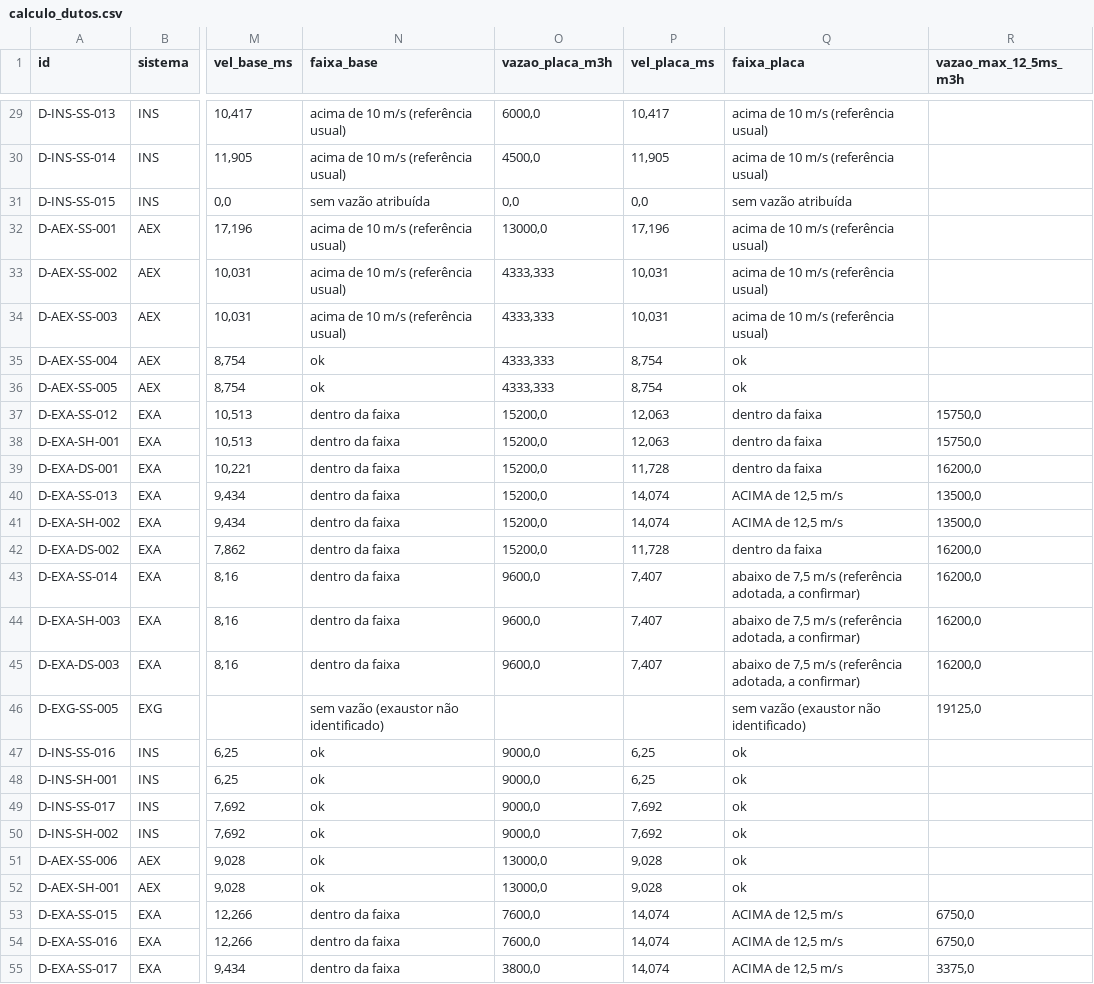
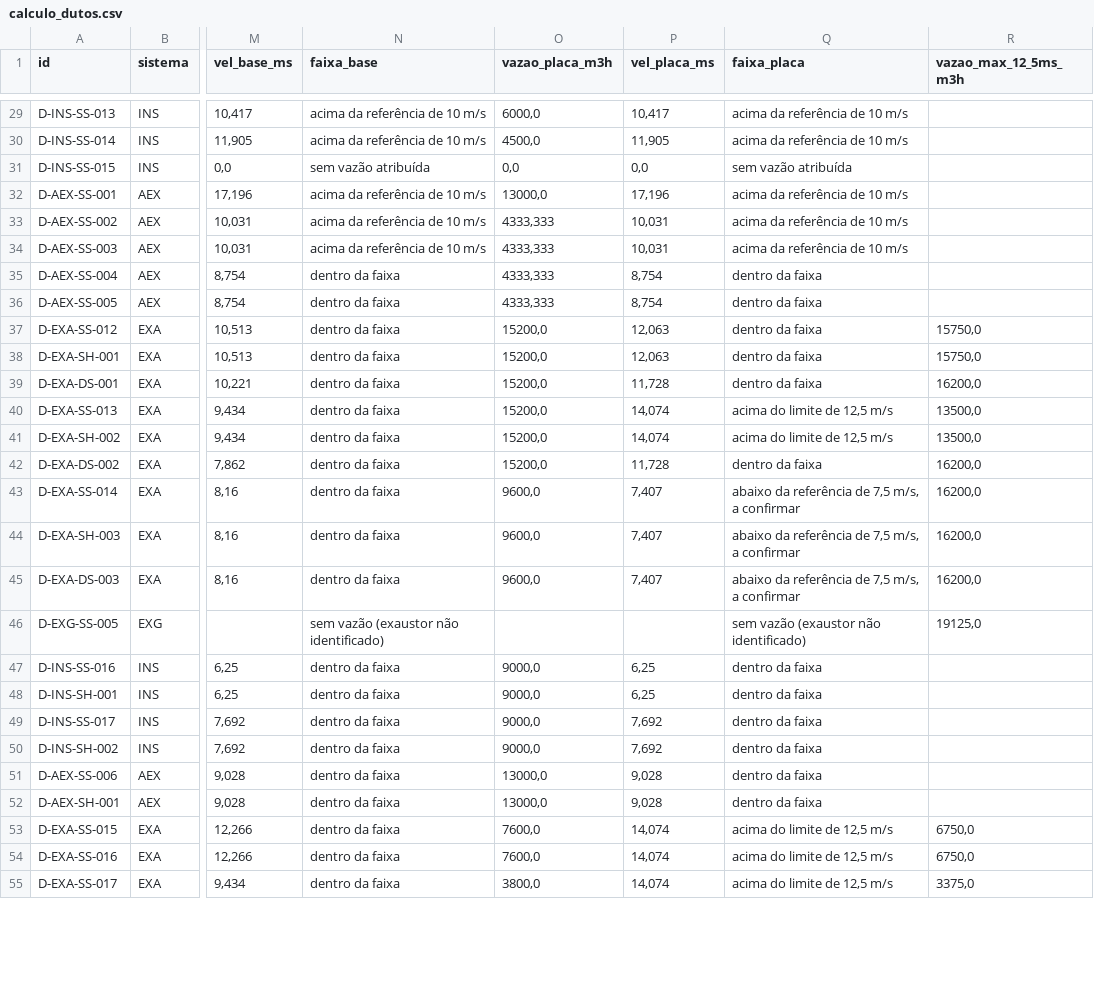
Before and after one commit to allan01fr/allan01fr, a CSV file: vivo-rio-cozinha-3d/saida/calculo_dutos.csv, drawn as a sheet; only a part is shown, gaps mark what is left out; the diff covers the shown part only; the diff names each change by its address in the sheet, - before the commit and + after, or states it on an @@ line.

```diff
--- a/vivo-rio-cozinha-3d/saida/calculo_dutos.csv
+++ b/vivo-rio-cozinha-3d/saida/calculo_dutos.csv
-N29:N30 (faixa_base): acima de 10 m/s (referência usual)
+N29:N30 (faixa_base): acima da referência de 10 m/s
-Q29:Q30 (faixa_placa): acima de 10 m/s (referência usual)
+Q29:Q30 (faixa_placa): acima da referência de 10 m/s
-N32:N34 (faixa_base): acima de 10 m/s (referência usual)
+N32:N34 (faixa_base): acima da referência de 10 m/s
-Q32:Q34 (faixa_placa): acima de 10 m/s (referência usual)
+Q32:Q34 (faixa_placa): acima da referência de 10 m/s
-N35:N36 (faixa_base): ok
+N35:N36 (faixa_base): dentro da faixa
-Q35:Q36 (faixa_placa): ok
+Q35:Q36 (faixa_placa): dentro da faixa
-Q40:Q41 (faixa_placa): ACIMA de 12,5 m/s
+Q40:Q41 (faixa_placa): acima do limite de 12,5 m/s
-Q43:Q45 (faixa_placa): abaixo de 7,5 m/s (referência adotada, a confirmar)
+Q43:Q45 (faixa_placa): abaixo da referência de 7,5 m/s, a confirmar
-N47:N52 (faixa_base): ok
+N47:N52 (faixa_base): dentro da faixa
-Q47:Q52 (faixa_placa): ok
+Q47:Q52 (faixa_placa): dentro da faixa
-Q53:Q55 (faixa_placa): ACIMA de 12,5 m/s
+Q53:Q55 (faixa_placa): acima do limite de 12,5 m/s
```
Also changed, not shown: 50 edited cells elsewhere in this file, 22 other files.
